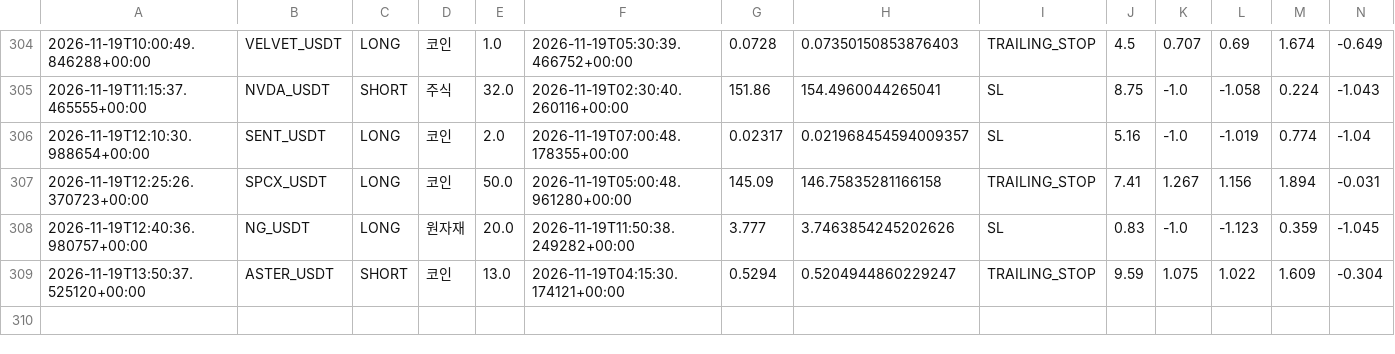
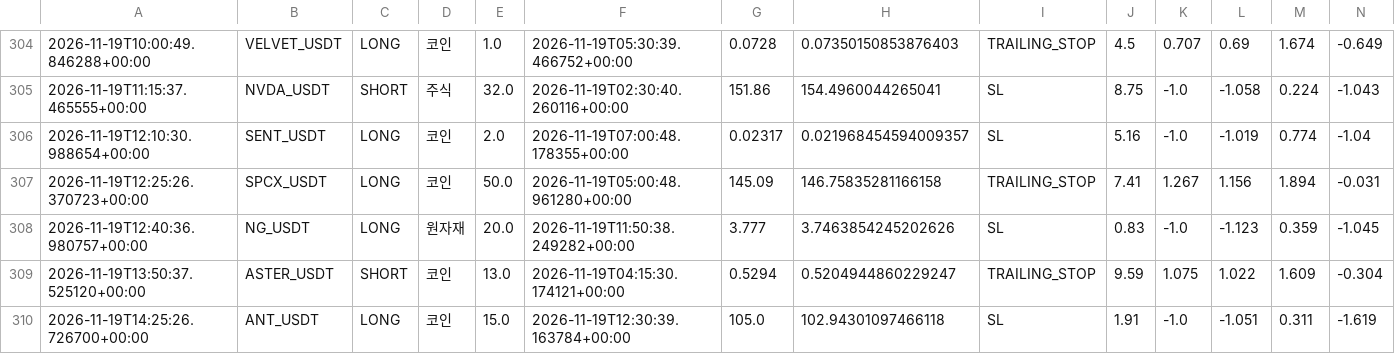
Before and after one commit to wjdtks255-lgtm/Gateio_signal, a CSV file: trades.csv, drawn as a sheet; only a part is shown, gaps mark what is left out; rows hold the shown columns only; the diff names each change by its address in the sheet, - before the commit and + after, or states it on an @@ line.

```diff
--- a/trades.csv
+++ b/trades.csv
+row 310: 2026-11-19T14:25:26.726700+00:00 | ANT_USDT | LONG | 코인 | 15.0 | 2026-11-19T12:30:39.163784+00:00 | 105.0 | 102.94301097466118 | SL | 1.91 | -1.0 | -1.051 | 0.311 | -1.619
```
Also changed, not shown: ai_trades.csv, trades_audit.csv, 1 other file.
